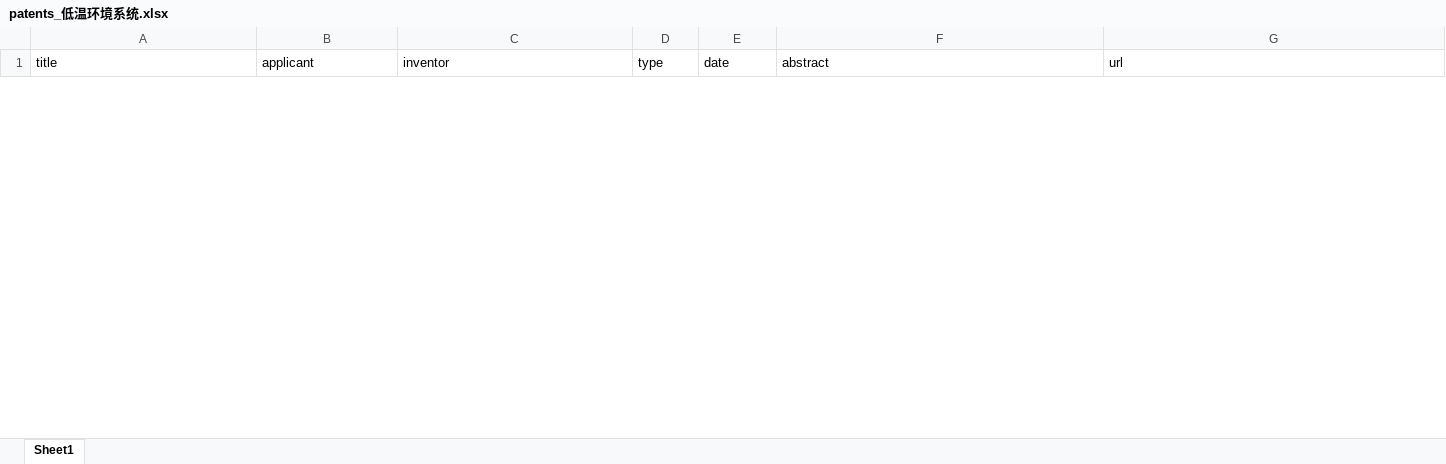
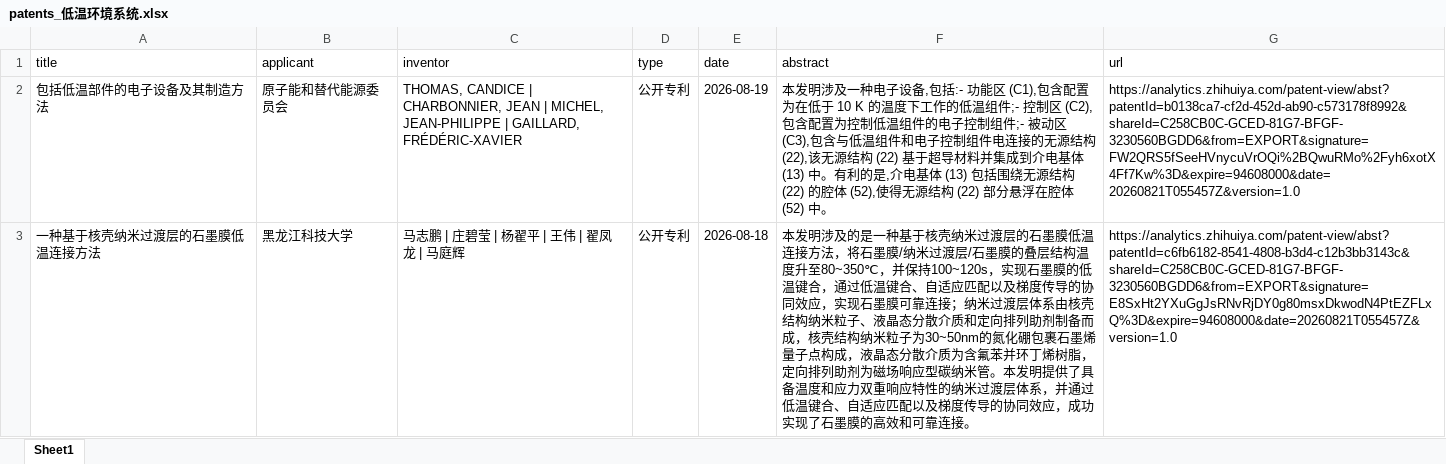
Before and after one commit to JZ407/quantum-intelligence-platform, an Excel workbook: weekly_temp/patents_低温环境系统.xlsx, sheet Sheet1, drawn as a sheet; only a part is shown; values as stored, in another font and other column widths than the file's, no borders; the diff covers the shown part only; the diff names each change by its address in the sheet, - before the commit and + after, or states it on an @@ line.

```diff
--- a/weekly_temp/patents_低温环境系统.xlsx (sheet Sheet1)
+++ b/weekly_temp/patents_低温环境系统.xlsx (sheet Sheet1)
+row 2: 包括低温部件的电子设备及其制造方法 | 原子能和替代能源委员会 | THOMAS, CANDICE | CHARBONNIER, JEAN | MICHEL, JEAN-PHILIPPE | GAILLARD, FRÉDÉRIC-XAVIER | 公开专利 | 2026-08-19 | 本发明涉及一种电子设备,包括:- 功能区 (C1),包含配置为在低于 10 K 的温度下工作的低温组件;- 控制区 (C2),包含配置为控制低温组件的电子控制组件;- 被动区 (C3),包含与低温组件和电子控制组件电连接的无源结构 (22),该无源结构 (22) 基于超导材料并集成到介电基体 (13) 中。有利的是,介电基体 (13) 包括围绕无源结构 (22) 的腔体 (52),使得无源结构 (22) 部分悬浮在腔体 (52) 中。 | https://analytics.zhihuiya.com/patent-view/abst?patentId=b0138ca7-cf2d-452d-ab90-c573178f8992&shareId=C258CB0C-GCED-81G7-BFGF-3230560BGDD6&from=EXPORT&signature=FW2QRS5fSeeHVnycuVrOQi%2BQwuRMo%2Fyh6xotX4Ff7Kw%3D&expire=94608000&date=20260821T055457Z&version=1.0
+row 3: 一种基于核壳纳米过渡层的石墨膜低温连接方法 | 黑龙江科技大学 | 马志鹏 | 庄碧莹 | 杨翟平 | 王伟 | 翟凤龙 | 马庭辉 | 公开专利 | 2026-08-18 | 本发明涉及的是一种基于核壳纳米过渡层的石墨膜低温连接方法，将石墨膜/纳米过渡层/石墨膜的叠层结构温度升至80~350℃，并保持100~120s，实现石墨膜的低温键合，通过低温键合、自适应匹配以及梯度传导的协同效应，实现石墨膜可靠连接；纳米过渡层体系由核壳结构纳米粒子、液晶态分散介质和定向排列助剂制备而成，核壳结构纳米粒子为30~50nm的氮化硼包裹石墨烯量子点构成，液晶态分散介质为含氟苯并环丁烯树脂，定向排列助剂为磁场响应型碳纳米管。本发明提供了具备温度和应力双重响应特性的纳米过渡层体系，并通过低温键合、自适应匹配以及梯度传导的协同效应，成功实现了石墨膜的高效和可靠连接。 | https://analytics.zhihuiya.com/patent-view/abst?patentId=c6fb6182-8541-4808-b3d4-c12b3bb3143c&shareId=C258CB0C-GCED-81G7-BFGF-3230560BGDD6&from=EXPORT&signature=E8SxHt2YXuGgJsRNvRjDY0g80msxDkwodN4PtEZFLxQ%3D&expire=94608000&date=20260821T055457Z&version=1.0
```
Also changed, not shown: 2 added rows and 3 removed rows elsewhere in this sheet, weekly_temp/patents_超导量子测控技术.xlsx, weekly_temp/patents_量子科技长三角产业创新中心.xlsx, 15 other files.
